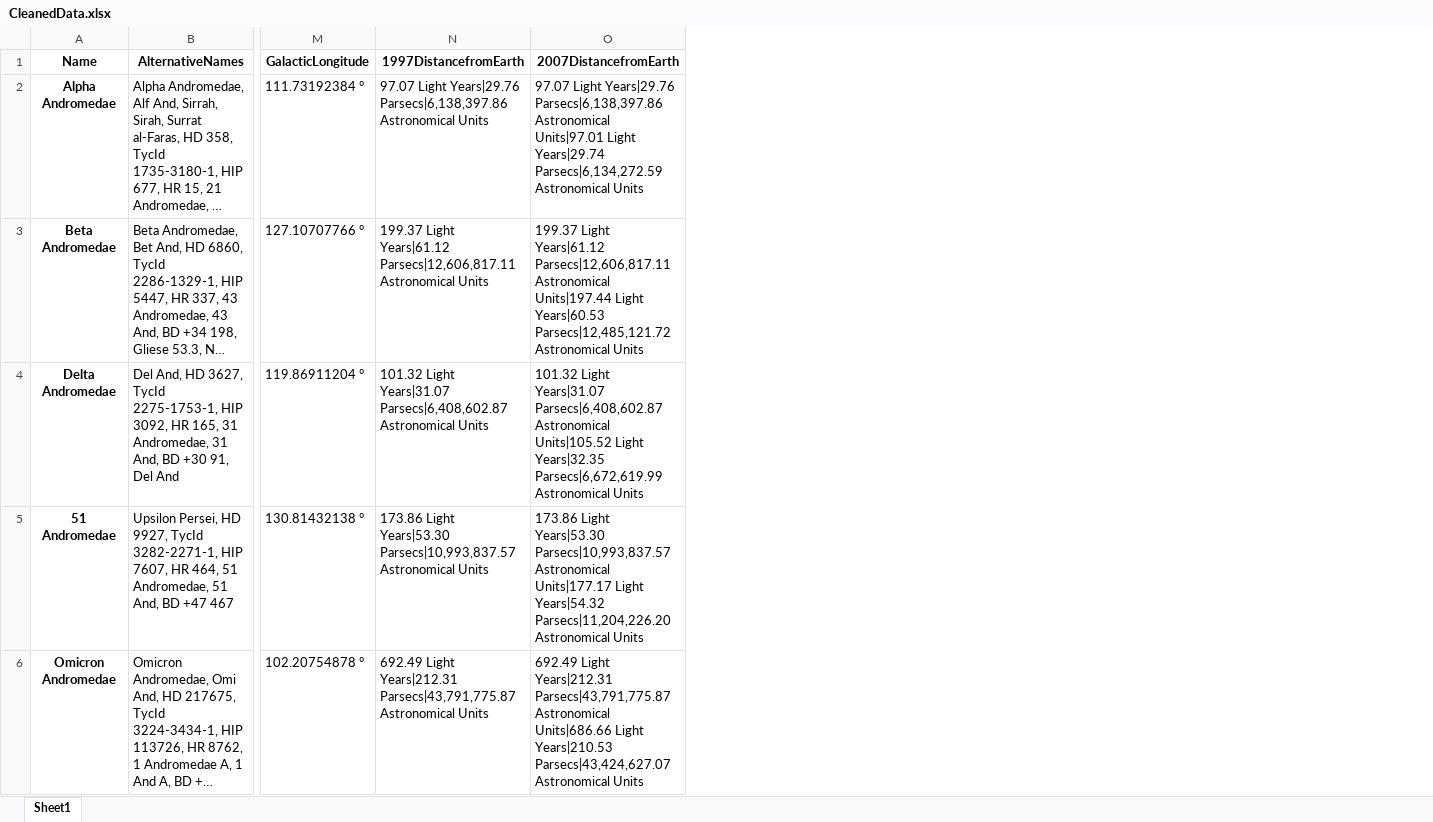
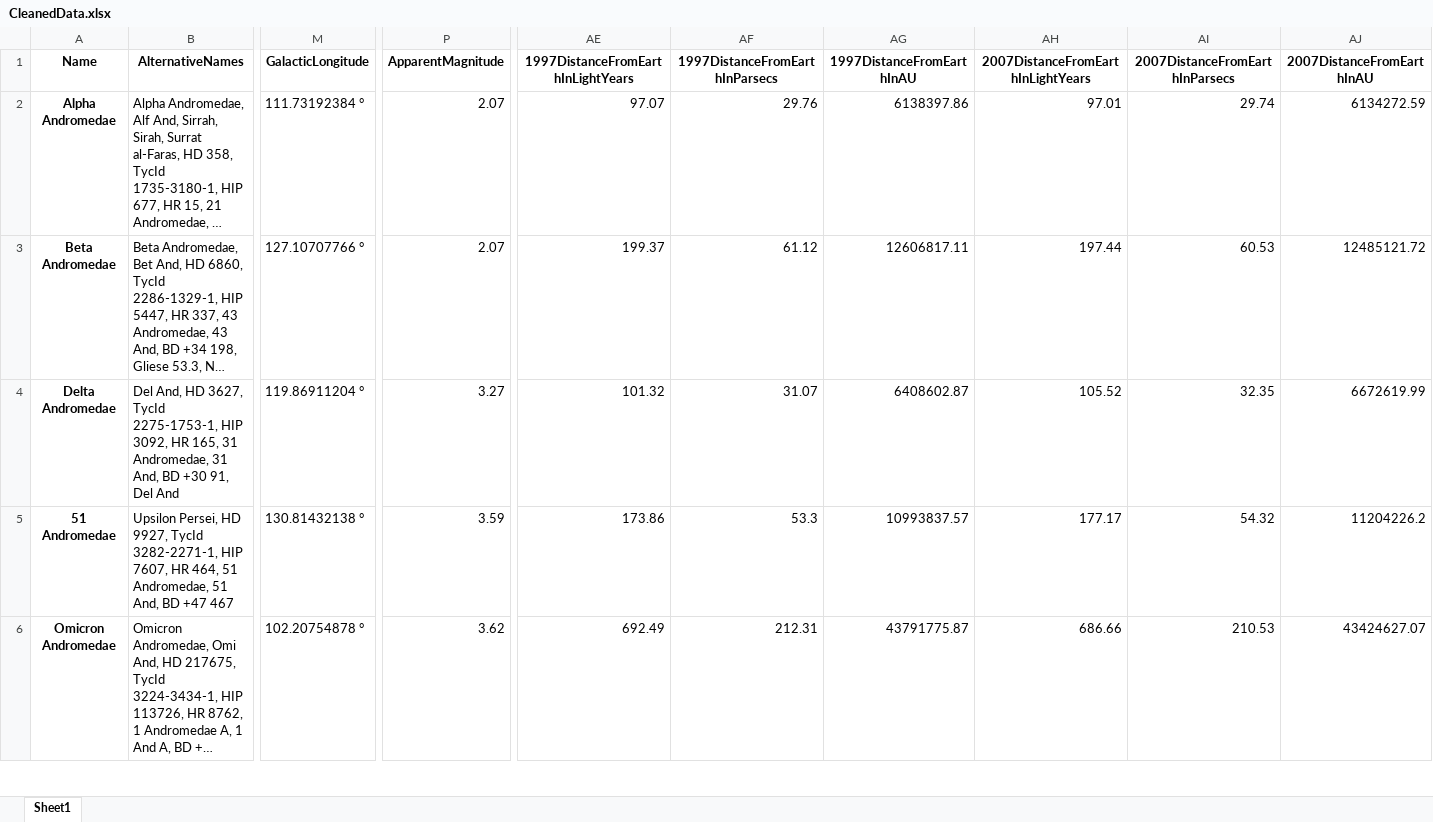
Before and after one commit to snamjoshi1/DCPP_Group_Assignment, an Excel workbook: CleanedData.xlsx, sheet Sheet1, drawn as a sheet; only a part is shown, gaps mark what is left out; long unchanged cells end in …; values as stored, in another font and other column widths than the file's, no borders; removed rows and columns are numbered as before the commit, all else as after; the diff names each change by its address in the sheet, - before the commit and + after, or states it on an @@ line.

```diff
--- a/CleanedData.xlsx (sheet Sheet1)
+++ b/CleanedData.xlsx (sheet Sheet1)
-column N (1997DistancefromEarth), rows 2-6: 97.07 Light Years|29.76 Parsecs|6,138,397.86 Astronomical Units | 199.37 Light Years|61.12 Parsecs|12,606,817.11 Astronomical Units | 101.32 Light Years|31.07 Parsecs|6,408,602.87 Astronomical Units | 173.86 Light Years|53.30 Parsecs|10,993,837.57 Astronomical Units | 692.49 Light Years|212.31 Parsecs|43,791,775.87 Astronomical Units
-column O (2007DistancefromEarth), rows 2-6: 97.07 Light Years|29.76 Parsecs|6,138,397.86 Astronomical Units|97.01 Light Years|29.74 Parsecs|6,134,272.59 Astronomical Units | 199.37 Light Years|61.12 Parsecs|12,606,817.11 Astronomical Units|197.44 Light Years|60.53 Parsecs|12,485,121.72 Astronomical Units | 101.32 Light Years|31.07 Parsecs|6,408,602.87 Astronomical Units|105.52 Light Years|32.35 Parsecs|6,672,619.99 Astronomical Units | 173.86 Light Years|53.30 Parsecs|10,993,837.57 Astronomical Units|177.17 Light Years|54.32 Parsecs|11,204,226.20 Astronomical Units | 692.49 Light Years|212.31 Parsecs|43,791,775.87 Astronomical Units|686.66 Light Years|210.53 Parsecs|43,424,627.07 Astronomical Units
+column P (ApparentMagnitude), rows 2-6: 2.07 | 2.07 | 3.27 | 3.59 | 3.62
+column AE, rows 1-6: 1997DistanceFromEarthInLightYears | 97.07 | 199.37 | 101.32 | 173.86 | 692.49
+column AF (1997DistanceFromEarthInParsecs), rows 2-6: 29.76 | 61.12 | 31.07 | 53.3 | 212.31
+column AG (1997DistanceFromEarthInAU), rows 2-6: 6138397.86 | 12606817.11 | 6408602.87 | 10993837.57 | 43791775.87
+column AH, rows 1-6: 2007DistanceFromEarthInLightYears | 97.01 | 197.44 | 105.52 | 177.17 | 686.66
+column AI (2007DistanceFromEarthInParsecs), rows 2-6: 29.74 | 60.53 | 32.35 | 54.32 | 210.53
+column AJ (2007DistanceFromEarthInAU), rows 2-6: 6134272.59 | 12485121.72 | 6672619.99 | 11204226.2 | 43424627.07
```
Also changed, not shown: 7 other files.
